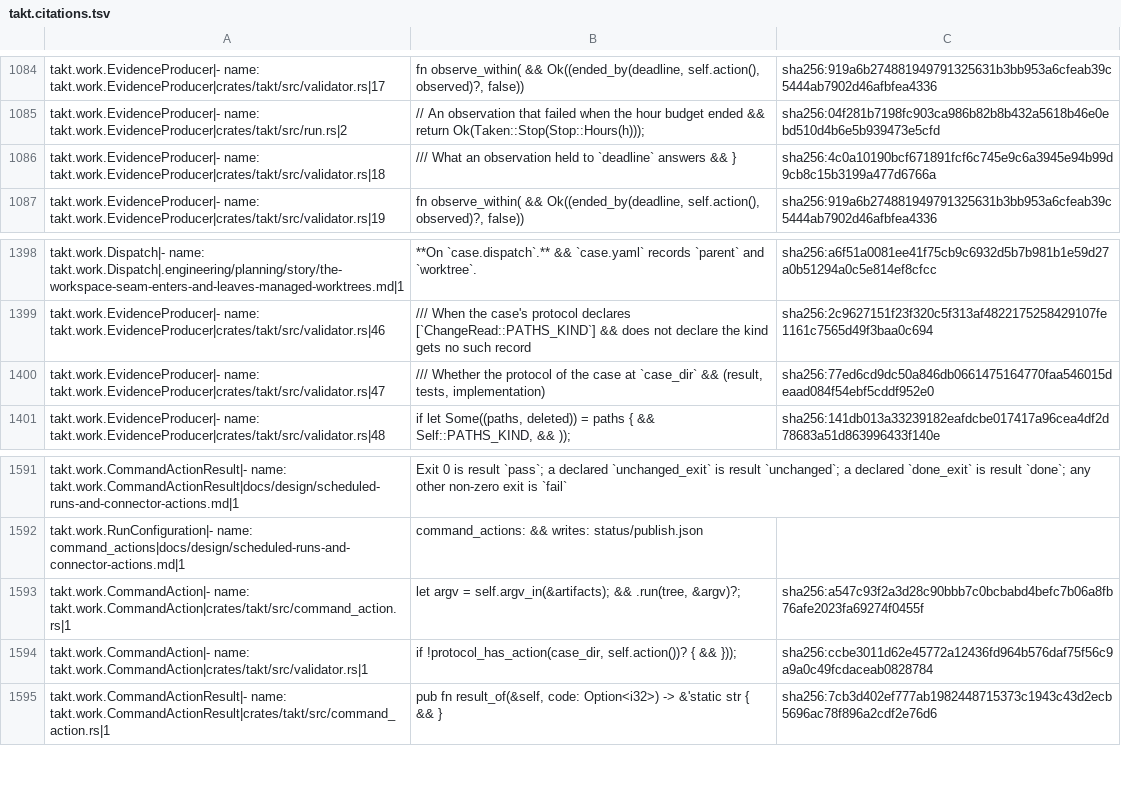
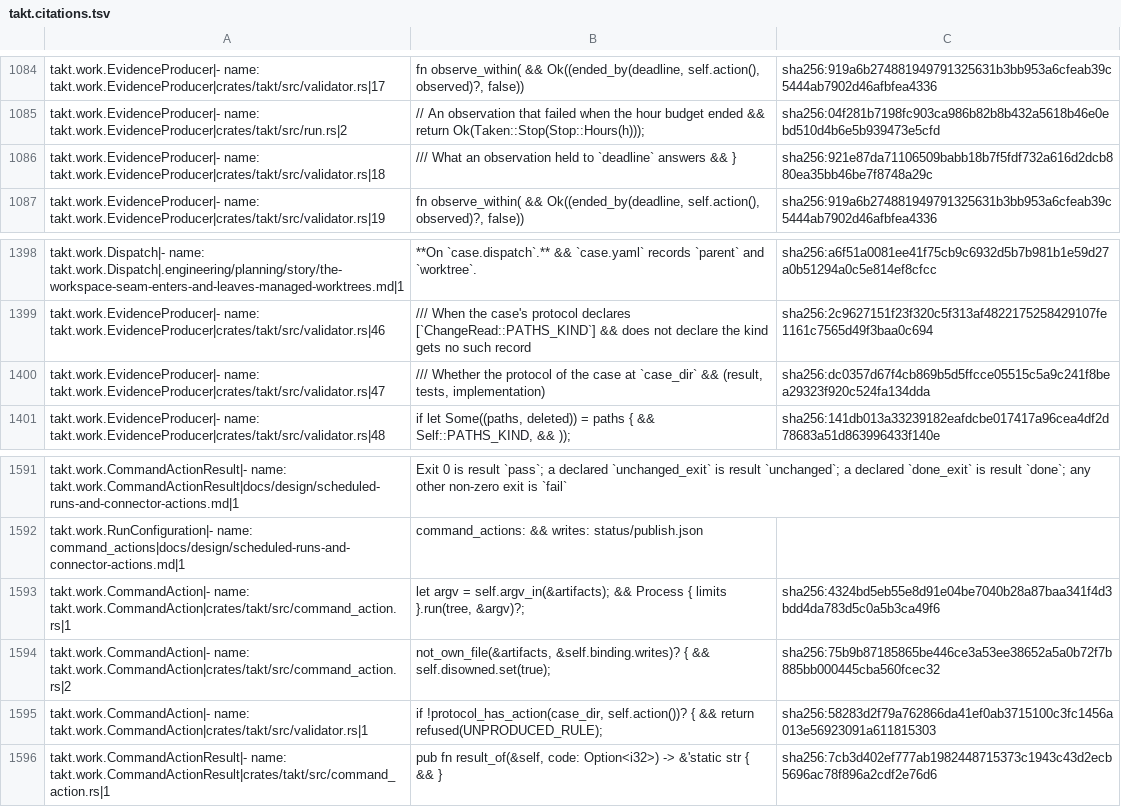
Before and after one commit to beyond10x/takt, a TSV file: ess/domains/takt.citations.tsv, drawn as a sheet; only a part is shown, gaps mark what is left out.

```diff
--- a/ess/domains/takt.citations.tsv
+++ b/ess/domains/takt.citations.tsv
@@ -1092,3 +1092,3 @@ takt.work.EvidenceProducer|- name: takt.work.EvidenceProducer|crates/takt/src/va
 takt.work.EvidenceProducer|- name: takt.work.EvidenceProducer|crates/takt/src/run.rs|2	// An observation that failed when the hour budget ended && return Ok(Taken::Stop(Stop::Hours(h)));	sha256:04f281b7198fc903ca986b82b8b432a5618b46e0ebd510d4b6e5b939473e5cfd
-takt.work.EvidenceProducer|- name: takt.work.EvidenceProducer|crates/takt/src/validator.rs|18	/// What an observation held to `deadline` answers && }	sha256:4c0a10190bcf671891fcf6c745e9c6a3945e94b99d9cb8c15b3199a477d6766a
+takt.work.EvidenceProducer|- name: takt.work.EvidenceProducer|crates/takt/src/validator.rs|18	/// What an observation held to `deadline` answers && }	sha256:921e87da71106509babb18b7f5fdf732a616d2dcb880ea35bb46be7f8748a29c
 takt.work.EvidenceProducer|- name: takt.work.EvidenceProducer|crates/takt/src/validator.rs|19	fn observe_within( && Ok((ended_by(deadline, self.action(), observed)?, false))	sha256:919a6b274881949791325631b3bb953a6cfeab39c5444ab7902d46afbfea4336
@@ -1406,3 +1406,3 @@ takt.work.Dispatch|- name: takt.work.Dispatch|.engineering/planning/story/the-wo
 takt.work.EvidenceProducer|- name: takt.work.EvidenceProducer|crates/takt/src/validator.rs|46	/// When the case's protocol declares [`ChangeRead::PATHS_KIND`] && does not declare the kind gets no such record	sha256:2c9627151f23f320c5f313af4822175258429107fe1161c7565d49f3baa0c694
-takt.work.EvidenceProducer|- name: takt.work.EvidenceProducer|crates/takt/src/validator.rs|47	/// Whether the protocol of the case at `case_dir` && (result, tests, implementation)	sha256:77ed6cd9dc50a846db0661475164770faa546015deaad084f54ebf5cddf952e0
+takt.work.EvidenceProducer|- name: takt.work.EvidenceProducer|crates/takt/src/validator.rs|47	/// Whether the protocol of the case at `case_dir` && (result, tests, implementation)	sha256:dc0357d67f4cb869b5d5ffcce05515c5a9c241f8bea29323f920c524fa134dda
 takt.work.EvidenceProducer|- name: takt.work.EvidenceProducer|crates/takt/src/validator.rs|48	if let Some((paths, deleted)) = paths { && Self::PATHS_KIND, && ));	sha256:141db013a33239182eafdcbe017417a96cea4df2d78683a51d863996433f140e
@@ -1599,4 +1599,5 @@ takt.work.CommandActionResult|- name: takt.work.CommandActionResult|docs/design/
 takt.work.RunConfiguration|- name: command_actions|docs/design/scheduled-runs-and-connector-actions.md|1	command_actions: && writes: status/publish.json
-takt.work.CommandAction|- name: takt.work.CommandAction|crates/takt/src/command_action.rs|1	let argv = self.argv_in(&artifacts); && .run(tree, &argv)?;	sha256:a547c93f2a3d28c90bbb7c0bcbabd4befc7b06a8fb76afe2023fa69274f0455f
-takt.work.CommandAction|- name: takt.work.CommandAction|crates/takt/src/validator.rs|1	if !protocol_has_action(case_dir, self.action())? { && }));	sha256:ccbe3011d62e45772a12436fd964b576daf75f56c9a9a0c49fcdaceab0828784
+takt.work.CommandAction|- name: takt.work.CommandAction|crates/takt/src/command_action.rs|1	let argv = self.argv_in(&artifacts); && Process { limits }.run(tree, &argv)?;	sha256:4324bd5eb55e8d91e04be7040b28a87baa341f4d3bdd4da783d5c0a5b3ca49f6
+takt.work.CommandAction|- name: takt.work.CommandAction|crates/takt/src/command_action.rs|2	not_own_file(&artifacts, &self.binding.writes)? { && self.disowned.set(true);	sha256:75b9b87185865be446ce3a53ee38652a5a0b72f7b885bb000445cba560fcec32
+takt.work.CommandAction|- name: takt.work.CommandAction|crates/takt/src/validator.rs|1	if !protocol_has_action(case_dir, self.action())? { && return refused(UNPRODUCED_RULE);	sha256:58283d2f79a762866da41ef0ab3715100c3fc1456a013e56923091a611815303
 takt.work.CommandActionResult|- name: takt.work.CommandActionResult|crates/takt/src/command_action.rs|1	pub fn result_of(&self, code: Option<i32>) -> &'static str { && }	sha256:7cb3d402ef777ab1982448715373c1943c43d2ecb5696ac78f896a2cdf2e76d6
```
Also changed, not shown: 1 other file.
